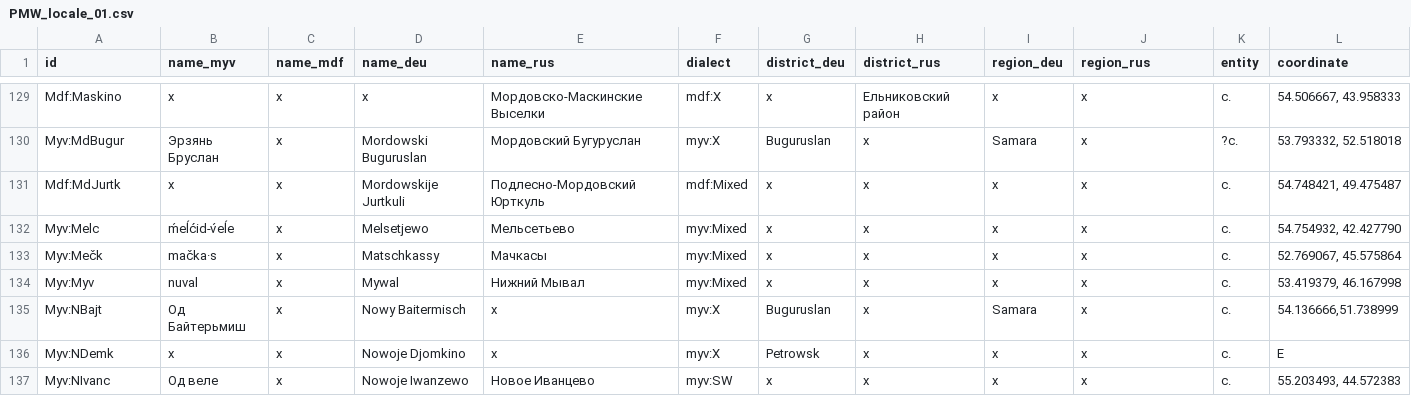
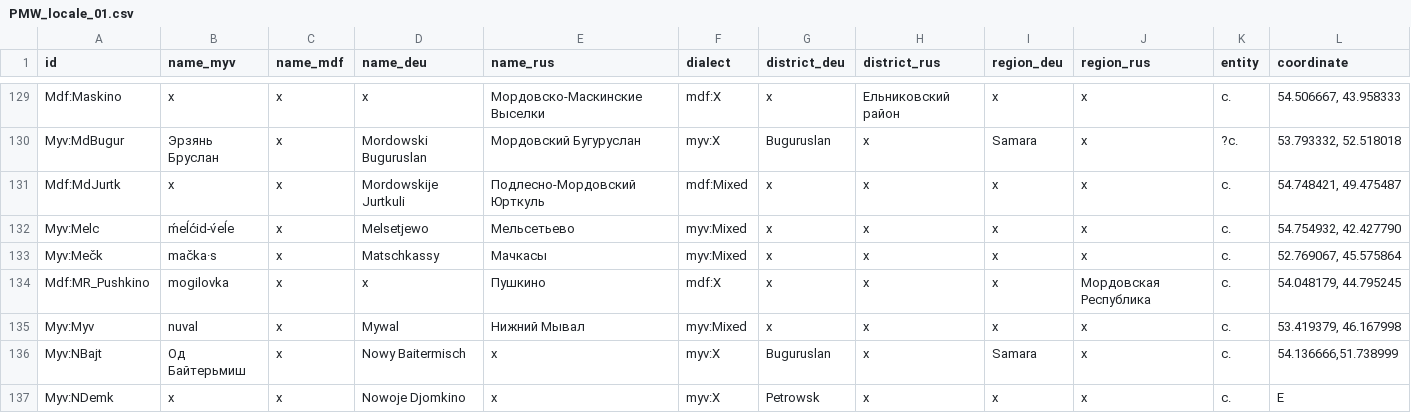
Before and after one commit to rueter/Mordvin-Varieties, a CSV file: PMW_locale_01.csv, drawn as a sheet; only a part is shown, gaps mark what is left out; the shorter side is filled out with more unchanged rows; the diff names each change by its address in the sheet, - before the commit and + after, or states it on an @@ line.

Commit message:
Update PMW_locale_01.csv

```diff
--- a/PMW_locale_01.csv
+++ b/PMW_locale_01.csv
+row 134: Mdf:MR_Pushkino | mogilovka | x | x | Пушкино | mdf:X | x | x | x | Мордовская Республика | с. | 54.048179, 44.795245
```
